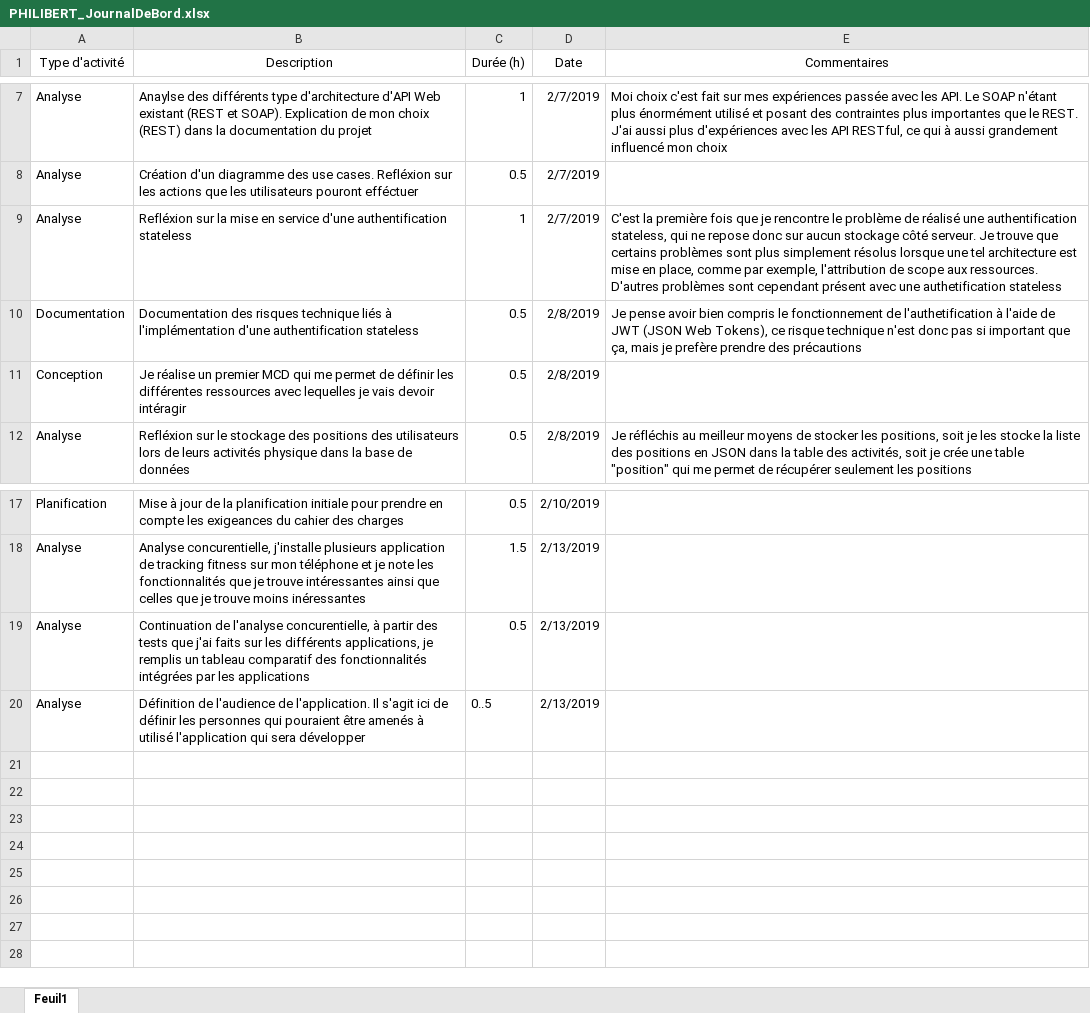
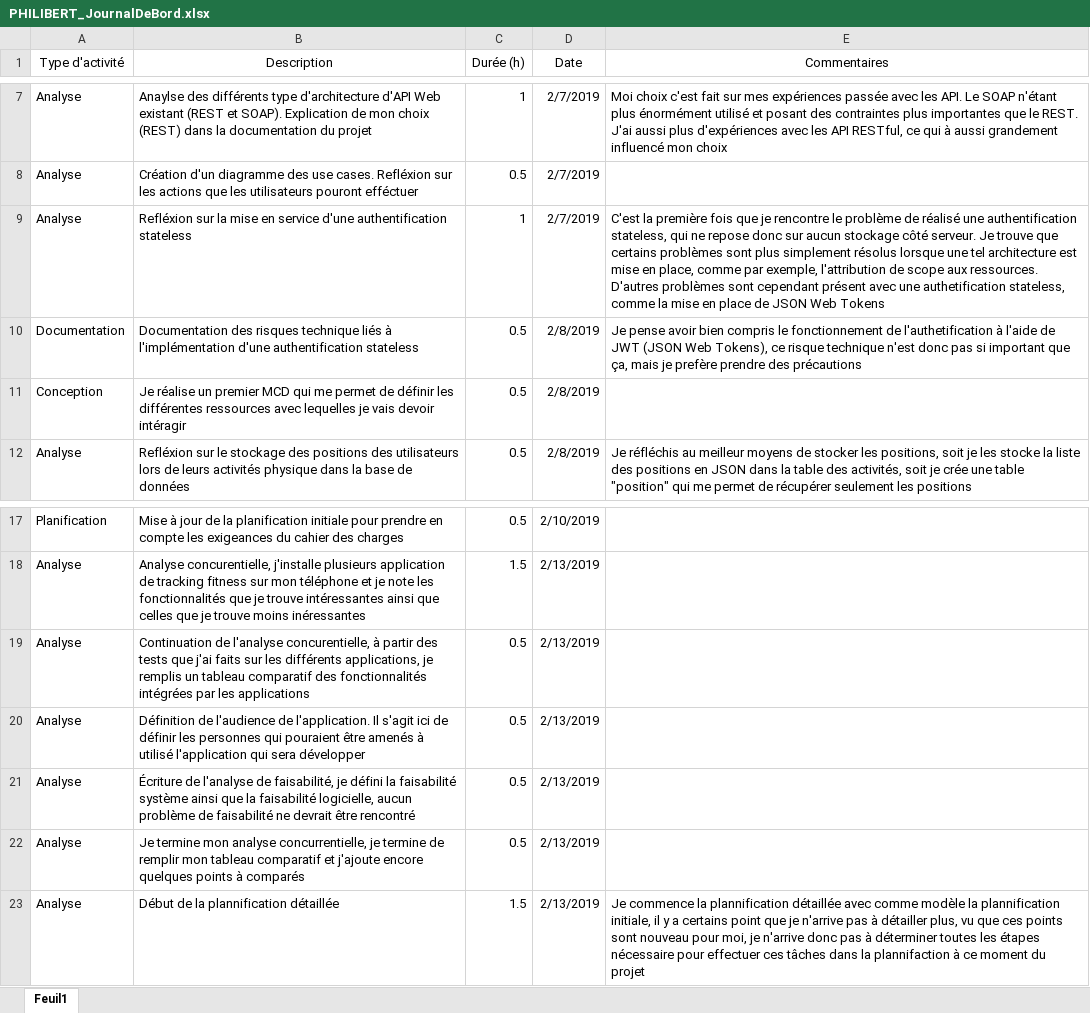
Before and after one commit to AlexandrePhilibertCPNV/PRETPI_PHILIBERT, an Excel workbook: documentation/PHILIBERT_JournalDeBord.xlsx, sheet Feuil1, drawn as a sheet; only a part is shown, gaps mark what is left out; values as stored, in another font and other column widths than the file's, no borders; the diff names each change by its address in the sheet, - before the commit and + after, or states it on an @@ line.

Commit message:
Added PHILIBERT_PlanificationDetaillee, Updated Analyse concurrentielle, Added définition de l'audience, Added Analyse de faisabilité

```diff
--- a/documentation/PHILIBERT_JournalDeBord.xlsx (sheet Feuil1)
+++ b/documentation/PHILIBERT_JournalDeBord.xlsx (sheet Feuil1)
-E9 (Commentaires): …une authetification stateless
+E9 (Commentaires): …une authetification stateless, comme la mise en place de JSON Web Tokens
-C20 (Durée (h)): 0..5
+C20 (Durée (h)): 0.5
+row 21: Analyse | Écriture de l'analyse de faisabilité, je défini la faisabilité système ainsi que la faisabilité logicielle, aucun problème de faisabilité ne devrait être rencontré | 0.5 | 2/13/2019
+row 22: Analyse | Je termine mon analyse concurrentielle, je termine de remplir mon tableau comparatif et j'ajoute encore quelques points à comparés | 0.5 | 2/13/2019
+row 23: Analyse | Début de la plannification détaillée | 1.5 | 2/13/2019 | Je commence la plannification détaillée avec comme modèle la plannification initiale, il y a certains point que je n'arrive pas à détailler plus, vu que ces points sont nouveau pour moi, je n'arrive donc pas à déterminer toutes les étapes nécessaire pour effectuer ces tâches dans la plannifaction à ce moment du projet
```
Also changed, not shown: 3 other files.
